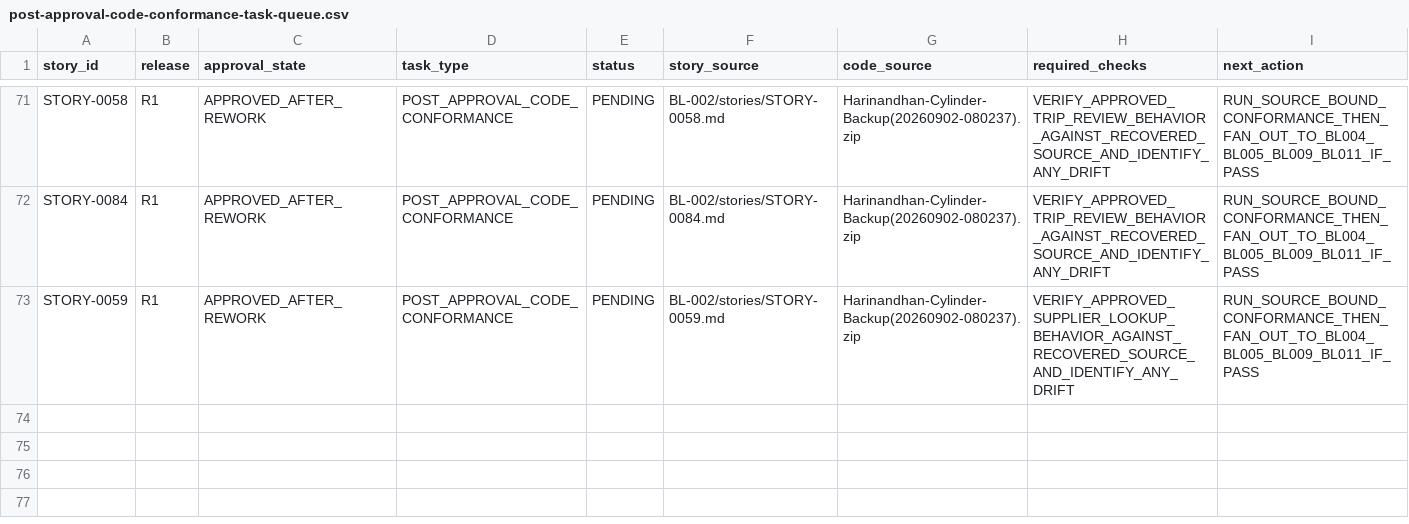
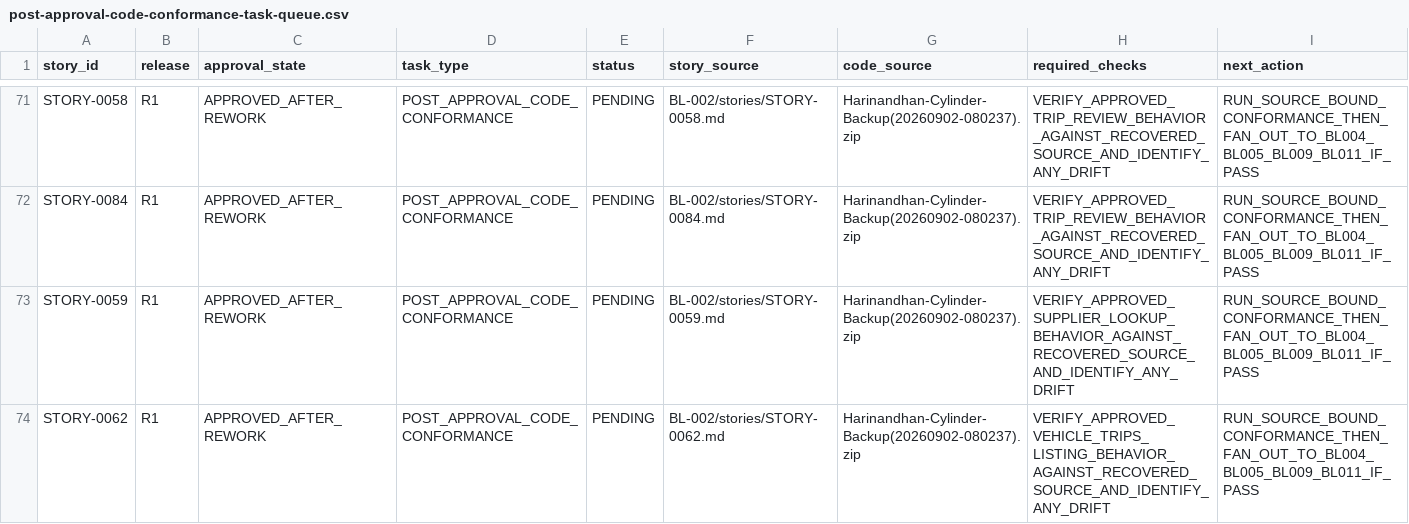
Before and after one commit to vvekselva/CylindnderManagementDependcies, a CSV file: BL-002/post-approval-code-conformance-task-queue.csv, drawn as a sheet; only a part is shown, gaps mark what is left out.

Commit message:
Queue STORY-0062 post-approval conformance

```diff
--- a/BL-002/post-approval-code-conformance-task-queue.csv
+++ b/BL-002/post-approval-code-conformance-task-queue.csv
@@ -73 +73,2 @@ STORY-0084,R1,APPROVED_AFTER_REWORK,POST_APPROVAL_CODE_CONFORMANCE,PENDING,BL-00
 STORY-0059,R1,APPROVED_AFTER_REWORK,POST_APPROVAL_CODE_CONFORMANCE,PENDING,BL-002/stories/STORY-0059.md,Harinandhan-Cylinder-Backup(20260902-080237).zip,VERIFY_APPROVED_SUPPLIER_LOOKUP_BEHAVIOR_AGAINST_RECOVERED_SOURCE_AND_IDENTIFY_ANY_DRIFT,RUN_SOURCE_BOUND_CONFORMANCE_THEN_FAN_OUT_TO_BL004_BL005_BL009_BL011_IF_PASS
+STORY-0062,R1,APPROVED_AFTER_REWORK,POST_APPROVAL_CODE_CONFORMANCE,PENDING,BL-002/stories/STORY-0062.md,Harinandhan-Cylinder-Backup(20260902-080237).zip,VERIFY_APPROVED_VEHICLE_TRIPS_LISTING_BEHAVIOR_AGAINST_RECOVERED_SOURCE_AND_IDENTIFY_ANY_DRIFT,RUN_SOURCE_BOUND_CONFORMANCE_THEN_FAN_OUT_TO_BL004_BL005_BL009_BL011_IF_PASS
```
